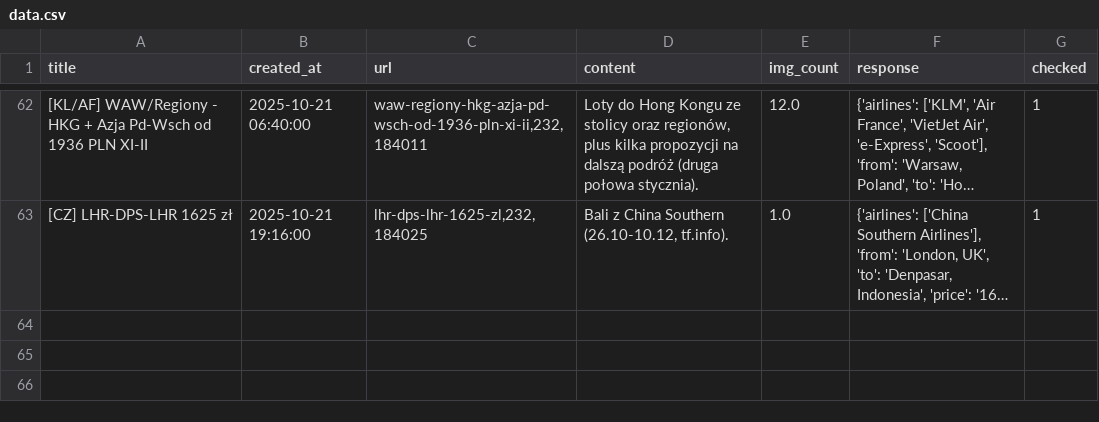
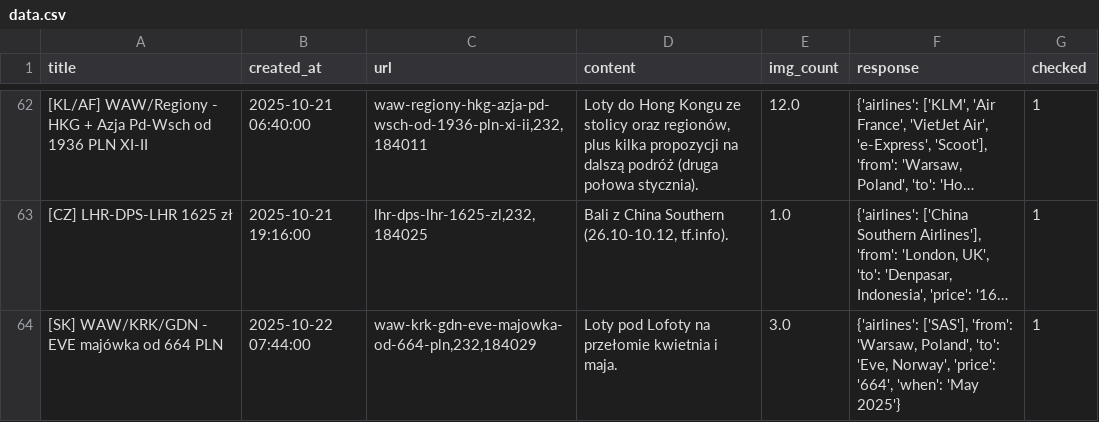
Before and after one commit to kstajer/flight-deal-notification, a CSV file: data.csv, drawn as a sheet; only a part is shown, gaps mark what is left out; long unchanged cells end in …; the diff names each change by its address in the sheet, - before the commit and + after, or states it on an @@ line.

```diff
--- a/data.csv
+++ b/data.csv
+row 64: [SK] WAW/KRK/GDN - EVE majówka od 664 PLN | 2025-10-22 07:44:00 | waw-krk-gdn-eve-majowka-od-664-pln,232,184029 | Loty pod Lofoty na przełomie kwietnia i maja. | 3.0 | {'airlines': ['SAS'], 'from': 'Warsaw, Poland', 'to': 'Eve, Norway', 'price': '664', 'when': 'May 2025'} | 1
```
